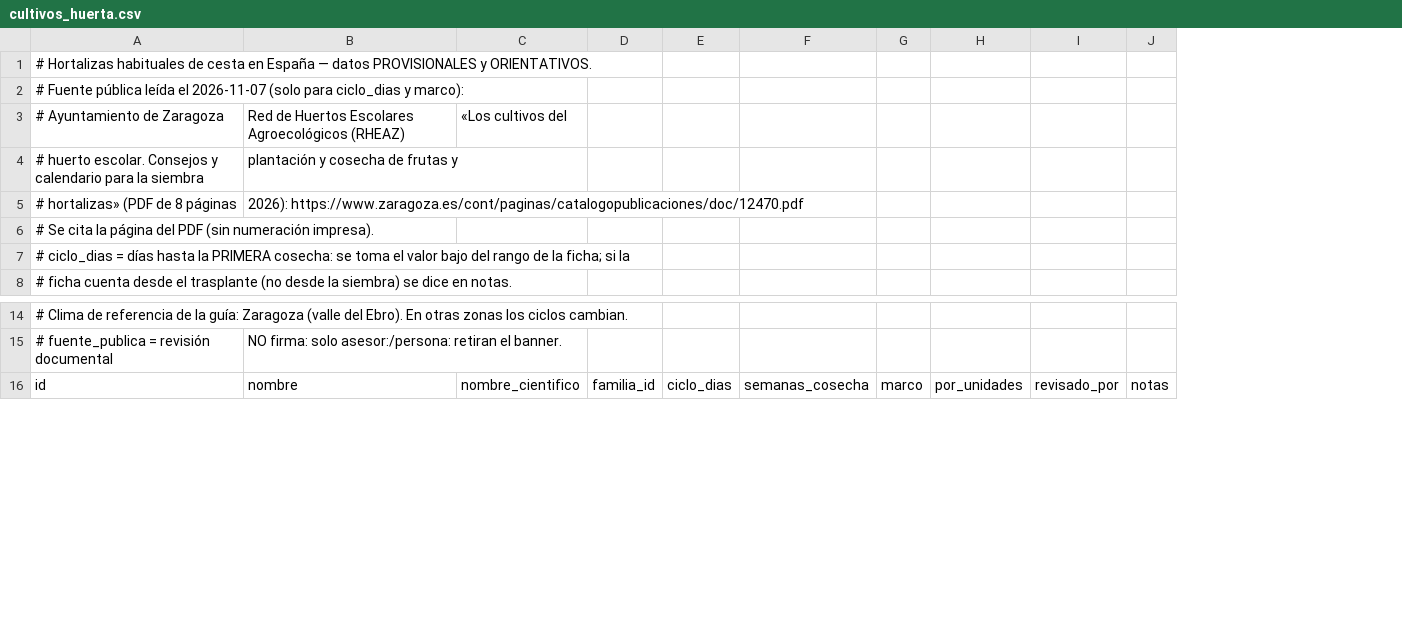
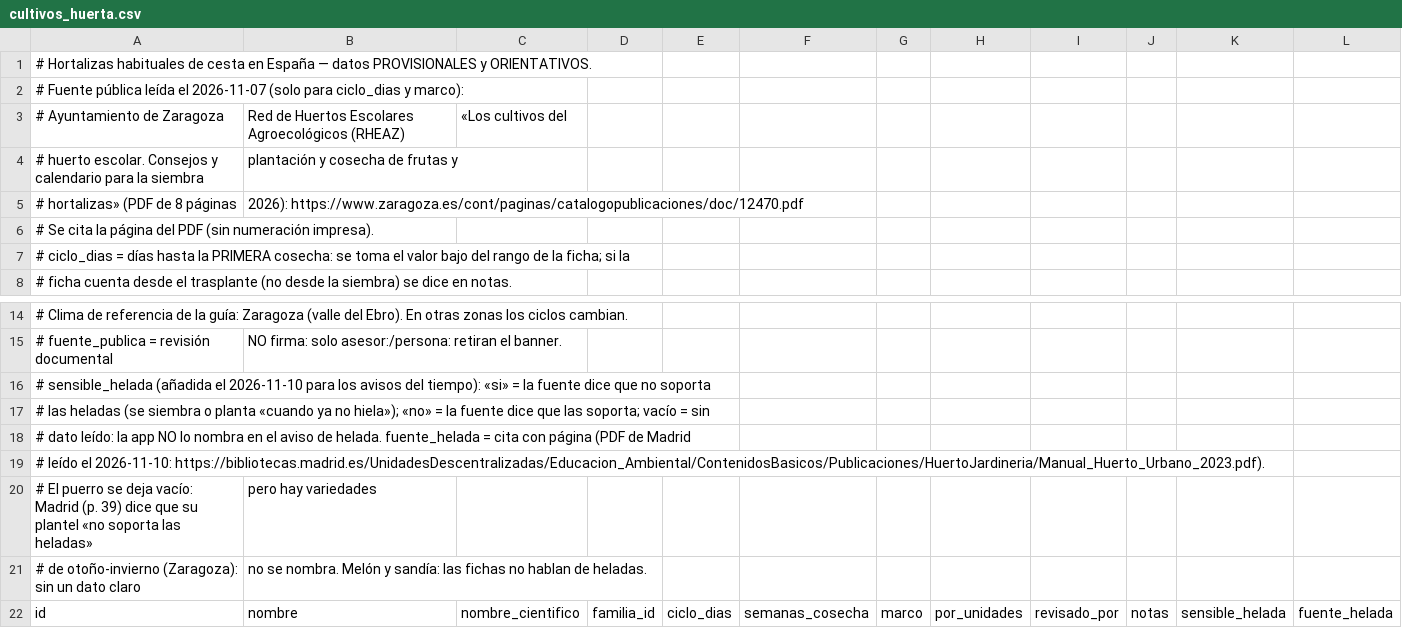
Before and after one commit to JosuIru/nuevo-ser, a CSV file: content/huerta/cultivos_huerta.csv, drawn as a sheet; only a part is shown, gaps mark what is left out; the diff names each change by its address in the sheet, - before the commit and + after, or states it on an @@ line.

```diff
--- a/content/huerta/cultivos_huerta.csv
+++ b/content/huerta/cultivos_huerta.csv
+column K, row 22: sensible_helada
+column L, row 22: fuente_helada
+row 16: # sensible_helada (añadida el 2026-11-10 para los avisos del tiempo): «si» = la fuente dice que no soporta
+row 17: # las heladas (se siembra o planta «cuando ya no hiela»); «no» = la fuente dice que las soporta; vacío = sin
+row 18: # dato leído: la app NO lo nombra en el aviso de helada. fuente_helada = cita con página (PDF de Madrid
+row 19: # leído el 2026-11-10: https://bibliotecas.madrid.es/UnidadesDescentralizadas/Educacion_Ambiental/ContenidosBasicos/Publicaciones/HuertoJardineria/Manual_Huerto_Urbano_2023.pdf).
+row 20: # El puerro se deja vacío: Madrid (p. 39) dice que su plantel «no soporta las heladas» | pero hay variedades
+row 21: # de otoño-invierno (Zaragoza): sin un dato claro | no se nombra. Melón y sandía: las fichas no hablan de heladas.
```
Also changed, not shown: 4 other files.
